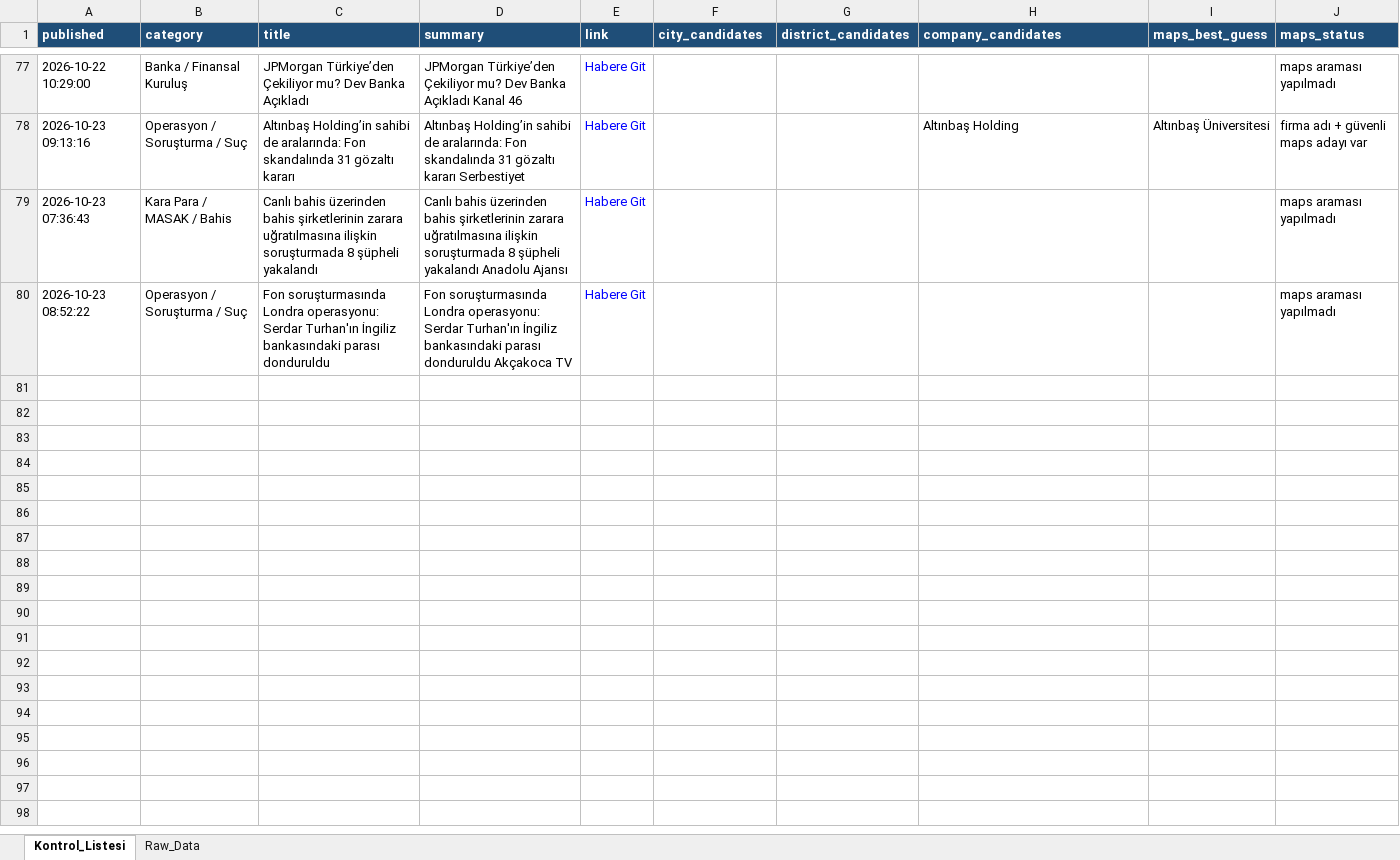
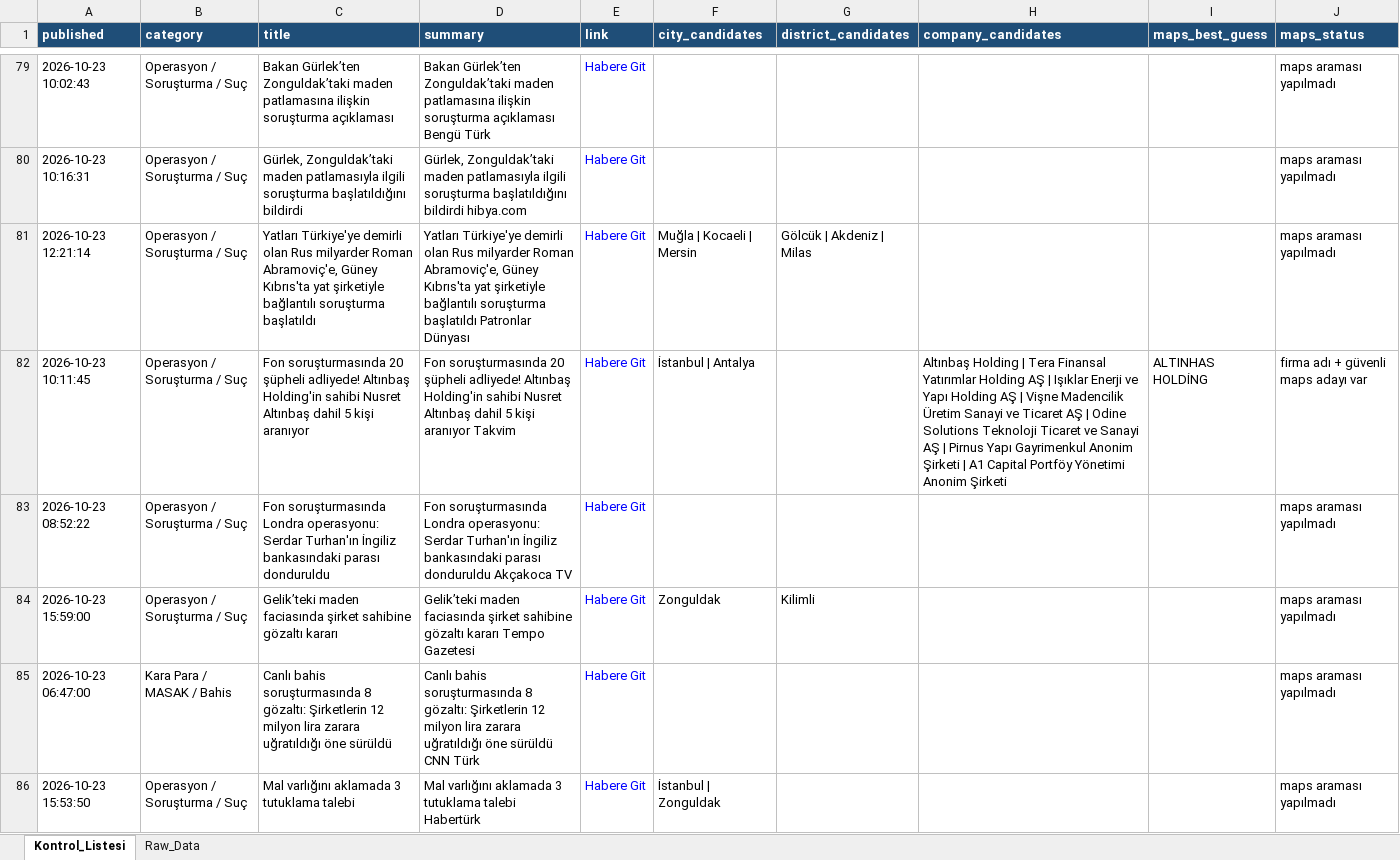
Before and after one commit to 19982109/haber-risk-monitor, an Excel workbook: data/haberler_final.xlsx, sheet Kontrol_Listesi, drawn as a sheet; only a part is shown, gaps mark what is left out; values as stored, in another font and other column widths than the file's, no borders; removed rows and columns are numbered as before the commit, all else as after; the diff covers the shown part only; the diff names each change by its address in the sheet, - before the commit and + after, or states it on an @@ line.

```diff
--- a/data/haberler_final.xlsx (sheet Kontrol_Listesi)
+++ b/data/haberler_final.xlsx (sheet Kontrol_Listesi)
-A79 (published): 2026-10-22 10:29:00
+A79 (published): 2026-10-23 10:02:43
-B79 (category): Banka / Finansal Kuruluş
+B79 (category): Operasyon / Soruşturma / Suç
-C79 (title): JPMorgan Türkiye’den Çekiliyor mu? Dev Banka Açıkladı
+C79 (title): Bakan Gürlek’ten Zonguldak’taki maden patlamasına ilişkin soruşturma açıklaması
-D79 (summary): JPMorgan Türkiye’den Çekiliyor mu? Dev Banka Açıkladı Kanal 46
+D79 (summary): Bakan Gürlek’ten Zonguldak’taki maden patlamasına ilişkin soruşturma açıklaması Bengü Türk
-row 78: 2026-10-23 09:13:16 | Operasyon / Soruşturma / Suç | Altınbaş Holding’in sahibi de aralarında: Fon skandalında 31 gözaltı kararı | Altınbaş Holding’in sahibi de aralarında: Fon skandalında 31 gözaltı kararı Serbestiyet | Habere Git |  |  | Altınbaş Holding | Altınbaş Üniversitesi | firma adı + güvenli maps adayı var
-A80 (published): 2026-10-23 07:36:43
+A80 (published): 2026-10-23 10:16:31
-B80 (category): Kara Para / MASAK / Bahis
+B80 (category): Operasyon / Soruşturma / Suç
-C80 (title): Canlı bahis üzerinden bahis şirketlerinin zarara uğratılmasına ilişkin soruşturmada 8 şüpheli yakalandı
+C80 (title): Gürlek, Zonguldak’taki maden patlamasıyla ilgili soruşturma başlatıldığını bildirdi
-D80 (summary): Canlı bahis üzerinden bahis şirketlerinin zarara uğratılmasına ilişkin soruşturmada 8 şüpheli yakalandı Anadolu Ajansı
+D80 (summary): Gürlek, Zonguldak’taki maden patlamasıyla ilgili soruşturma başlatıldığını bildirdi hibya.com
+row 81: 2026-10-23 12:21:14 | Operasyon / Soruşturma / Suç | Yatları Türkiye'ye demirli olan Rus milyarder Roman Abramoviç'e, Güney Kıbrıs'ta yat şirketiyle bağlantılı soruşturma başlatıldı | Yatları Türkiye'ye demirli olan Rus milyarder Roman Abramoviç'e, Güney Kıbrıs'ta yat şirketiyle bağlantılı soruşturma başlatıldı Patronlar Dünyası | Habere Git | Muğla | Kocaeli | Mersin | Gölcük | Akdeniz | Milas |  |  | maps araması yapılmadı
+row 82: 2026-10-23 10:11:45 | Operasyon / Soruşturma / Suç | Fon soruşturmasında 20 şüpheli adliyede! Altınbaş Holding'in sahibi Nusret Altınbaş dahil 5 kişi aranıyor | Fon soruşturmasında 20 şüpheli adliyede! Altınbaş Holding'in sahibi Nusret Altınbaş dahil 5 kişi aranıyor Takvim | Habere Git | İstanbul | Antalya |  | Altınbaş Holding | Tera Finansal Yatırımlar Holding AŞ | Işıklar Enerji ve Yapı Holding AŞ | Vişne Madencilik Üretim Sanayi ve Ticaret AŞ | Odine Solutions Teknoloji Ticaret ve Sanayi AŞ | Pirnus Yapı Gayrimenkul Anonim Şirketi | A1 Capital Portföy Yönetimi Anonim Şirketi | ALTINHAS HOLDİNG | firma adı + güvenli maps adayı var
+row 84: 2026-10-23 15:59:00 | Operasyon / Soruşturma / Suç | Gelik’teki maden faciasında şirket sahibine gözaltı kararı | Gelik’teki maden faciasında şirket sahibine gözaltı kararı Tempo Gazetesi | Habere Git | Zonguldak | Kilimli |  |  | maps araması yapılmadı
@@ row 12 moved to row 85: 2026-10-23 06:47:00 @@
+row 86: 2026-10-23 15:53:50 | Operasyon / Soruşturma / Suç | Mal varlığını aklamada 3 tutuklama talebi | Mal varlığını aklamada 3 tutuklama talebi Habertürk | Habere Git | İstanbul | Zonguldak |  |  |  | maps araması yapılmadı
```
Also changed, not shown: 39 added rows, 36 removed rows, 8 moved rows and 36 edited cells elsewhere in this sheet, sheet Raw_Data, 1 other file.
